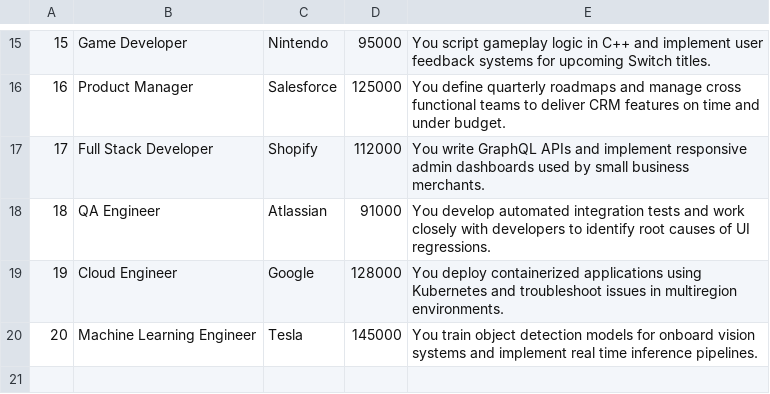
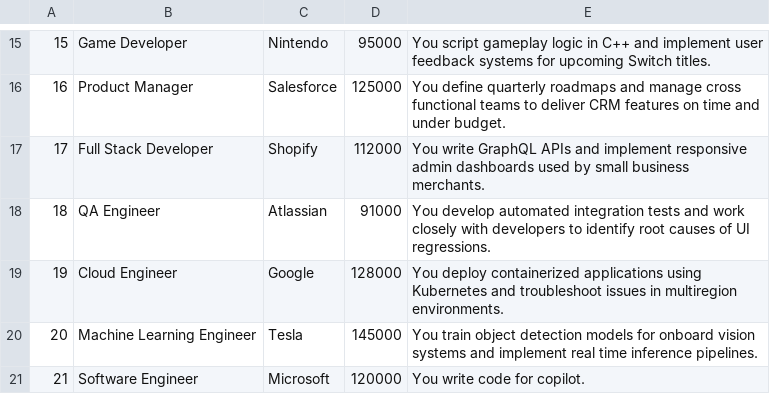
Before and after one commit to WilliamRamsey/IAInfoLLM, a CSV file: API/Jobs.csv, drawn as a sheet; only a part is shown, gaps mark what is left out.

```diff
--- a/API/Jobs.csv
+++ b/API/Jobs.csv
@@ -20 +20,2 @@
 20, Machine Learning Engineer, Tesla, 145000, You train object detection models for onboard vision systems and implement real time inference pipelines.
+21, Software Engineer, Microsoft, 120000, You write code for copilot.
```
Also changed, not shown: 12 other files.
